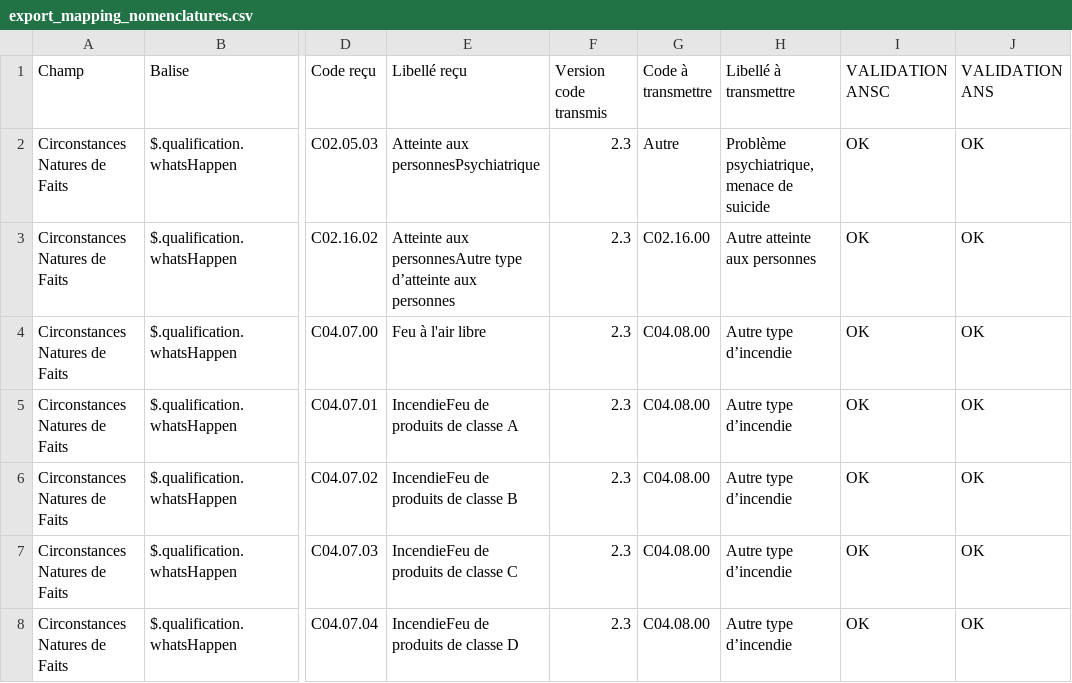
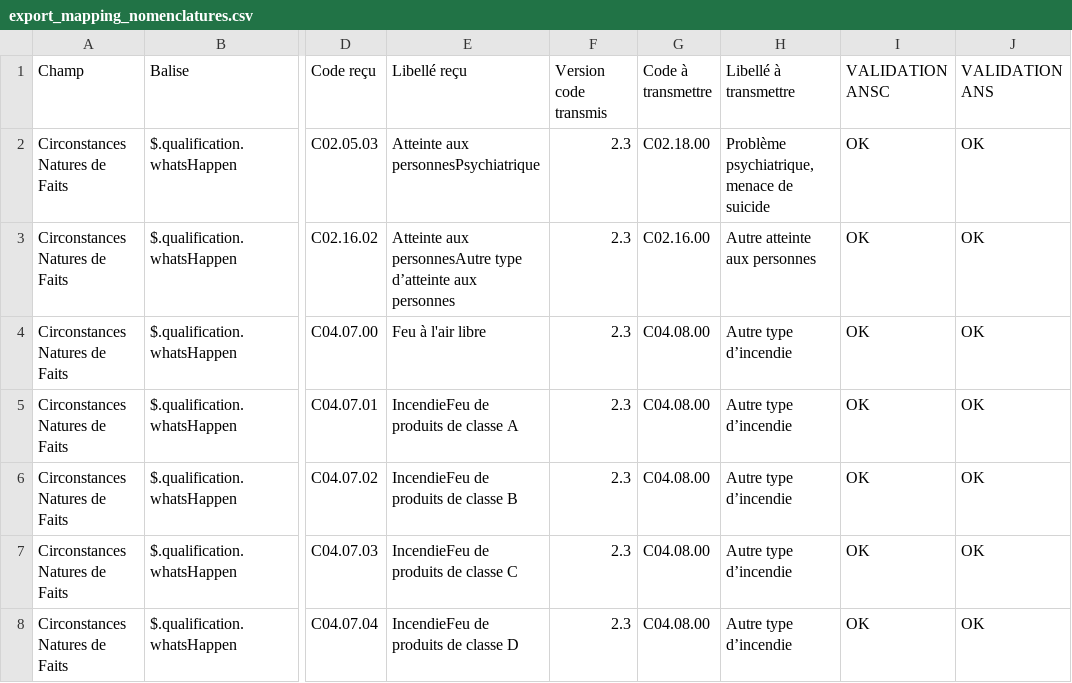
Before and after one commit to ansforge/SAMU-Hub-Modeles, a CSV file: converter/resources/export_mapping_nomenclatures.csv, drawn as a sheet; only a part is shown, gaps mark what is left out; the diff names each change by its address in the sheet, - before the commit and + after, or states it on an @@ line.

Commit message:
fix(converter) : fix csv

```diff
--- a/converter/resources/export_mapping_nomenclatures.csv
+++ b/converter/resources/export_mapping_nomenclatures.csv
-G2 (Code à transmettre): Autre
+G2 (Code à transmettre): C02.18.00
```
